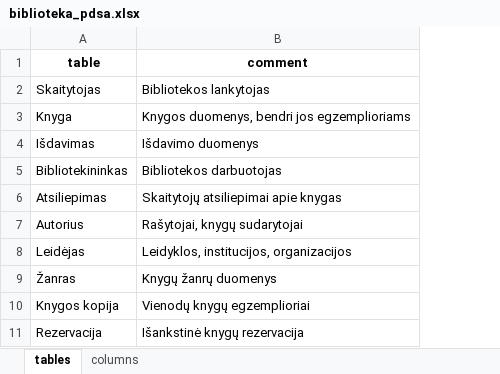
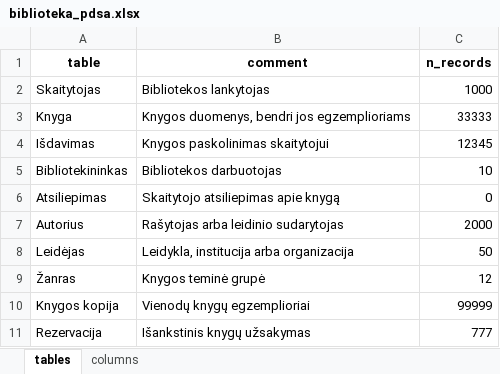
Before and after one commit to embar-/pdsa-grapher, an Excel workbook: sample_data/biblioteka_pdsa.xlsx, sheet tables, drawn as a sheet; values as stored, in another font and other column widths than the file's, no borders; the diff names each change by its address in the sheet, - before the commit and + after, or states it on an @@ line.

```diff
--- a/sample_data/biblioteka_pdsa.xlsx (sheet tables)
+++ b/sample_data/biblioteka_pdsa.xlsx (sheet tables)
+column C (n_records), rows 2-11: 1000 | 33333 | 12345 | 10 | 0 | 2000 | 50 | 12 | 99999 | 777
-B4 (comment): Išdavimo duomenys
+B4 (comment): Knygos paskolinimas skaitytojui
-B6 (comment): Skaitytojų atsiliepimai apie knygas
+B6 (comment): Skaitytojo atsiliepimas apie knygą
-B7 (comment): Rašytojai, knygų sudarytojai
+B7 (comment): Rašytojas arba leidinio sudarytojas
-B8 (comment): Leidyklos, institucijos, organizacijos
+B8 (comment): Leidykla, institucija arba organizacija
-B9 (comment): Knygų žanrų duomenys
+B9 (comment): Knygos teminė grupė
-B11 (comment): Išankstinė knygų rezervacija
+B11 (comment): Išankstinis knygų užsakymas
```
Also changed, not shown: sheet columns, 3 other files.
